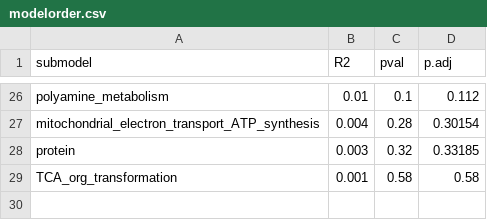
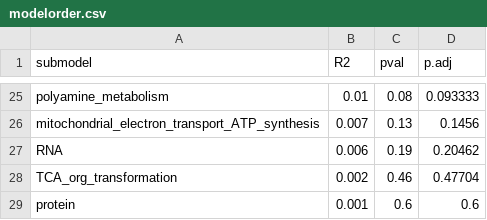
Before and after one commit to jamesrlawson/leaf_proteomics, a CSV file: output/modelorder.csv, drawn as a sheet; only a part is shown, gaps mark what is left out; removed rows and columns are numbered as before the commit, all else as after; the diff covers the shown part only; the diff names each change by its address in the sheet, - before the commit and + after, or states it on an @@ line.

```diff
--- a/output/modelorder.csv
+++ b/output/modelorder.csv
-C25 (pval): 0.1
+C25 (pval): 0.08
-D25 (p.adj): 0.112
+D25 (p.adj): 0.093333
-B26 (R2): 0.004
+B26 (R2): 0.007
-C26 (pval): 0.28
+C26 (pval): 0.13
-D26 (p.adj): 0.30154
+D26 (p.adj): 0.1456
-row 28: protein | 0.003 | 0.32 | 0.33185
+row 27: RNA | 0.006 | 0.19 | 0.20462
-B28 (R2): 0.001
+B28 (R2): 0.002
-C28 (pval): 0.58
+C28 (pval): 0.46
-D28 (p.adj): 0.58
+D28 (p.adj): 0.47704
+row 29: protein | 0.001 | 0.6 | 0.6
```
Also changed, not shown: 4 added rows, 5 removed rows and 24 edited cells elsewhere in this file, data/irradiance.csv, data/sample_locations.csv, 11 other files.
